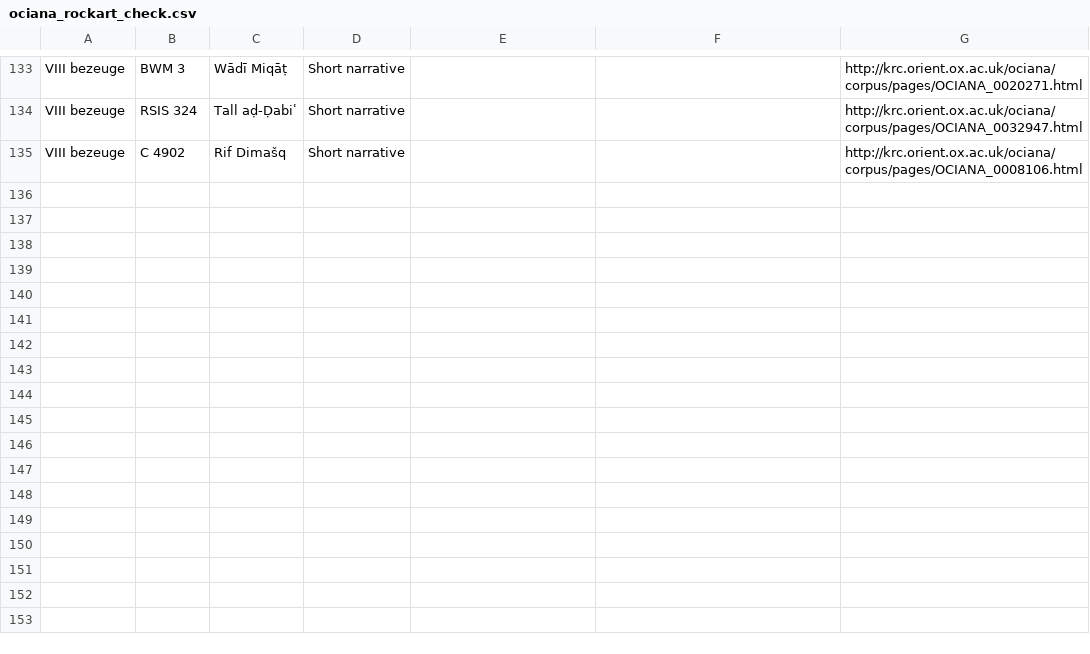
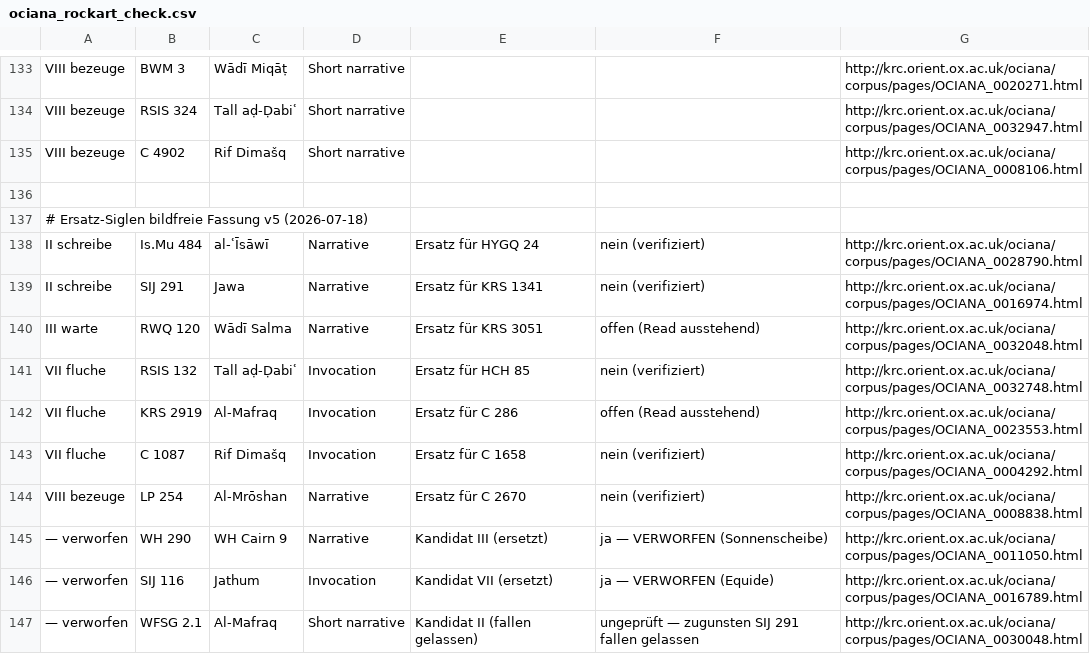
Before and after one commit to steffensoldan/claude, a CSV file: safaitic-research/Poetics/register/ociana_rockart_check.csv, drawn as a sheet; only a part is shown, gaps mark what is left out.

```diff
--- a/safaitic-research/Poetics/register/ociana_rockart_check.csv
+++ b/safaitic-research/Poetics/register/ociana_rockart_check.csv
@@ -135 +135,13 @@ VIII bezeuge,RSIS 324,Tall aḍ-Ḍabiʿ,Short narrative,,,http://krc.orient.ox.
 VIII bezeuge,C 4902,Rif Dimašq,Short narrative,,,http://krc.orient.ox.ac.uk/ociana/corpus/pages/OCIANA_0008106.html
+
+# Ersatz-Siglen bildfreie Fassung v5 (2026-07-18),,,,,,
+II schreibe,Is.Mu 484,al-ʿĪsāwī,Narrative,Ersatz für HYGQ 24,nein (verifiziert),http://krc.orient.ox.ac.uk/ociana/corpus/pages/OCIANA_0028790.html
+II schreibe,SIJ 291,Jawa,Narrative,Ersatz für KRS 1341,nein (verifiziert),http://krc.orient.ox.ac.uk/ociana/corpus/pages/OCIANA_0016974.html
+III warte,RWQ 120,Wādī Salma,Narrative,Ersatz für KRS 3051,offen (Read ausstehend),http://krc.orient.ox.ac.uk/ociana/corpus/pages/OCIANA_0032048.html
+VII fluche,RSIS 132,Tall aḍ-Ḍabiʿ,Invocation,Ersatz für HCH 85,nein (verifiziert),http://krc.orient.ox.ac.uk/ociana/corpus/pages/OCIANA_0032748.html
+VII fluche,KRS 2919,Al-Mafraq,Invocation,Ersatz für C 286,offen (Read ausstehend),http://krc.orient.ox.ac.uk/ociana/corpus/pages/OCIANA_0023553.html
+VII fluche,C 1087,Rif Dimašq,Invocation,Ersatz für C 1658,nein (verifiziert),http://krc.orient.ox.ac.uk/ociana/corpus/pages/OCIANA_0004292.html
+VIII bezeuge,LP 254,Al-Mrōshan,Narrative,Ersatz für C 2670,nein (verifiziert),http://krc.orient.ox.ac.uk/ociana/corpus/pages/OCIANA_0008838.html
+— verworfen,WH 290,WH Cairn 9,Narrative,Kandidat III (ersetzt),ja — VERWORFEN (Sonnenscheibe),http://krc.orient.ox.ac.uk/ociana/corpus/pages/OCIANA_0011050.html
+— verworfen,SIJ 116,Jathum,Invocation,Kandidat VII (ersetzt),ja — VERWORFEN (Equide),http://krc.orient.ox.ac.uk/ociana/corpus/pages/OCIANA_0016789.html
+— verworfen,WFSG 2.1,Al-Mafraq,Short narrative,Kandidat II (fallen gelassen),ungeprüft — zugunsten SIJ 291 fallen gelassen,http://krc.orient.ox.ac.uk/ociana/corpus/pages/OCIANA_0030048.html
```
Also changed, not shown: 5 other files.
